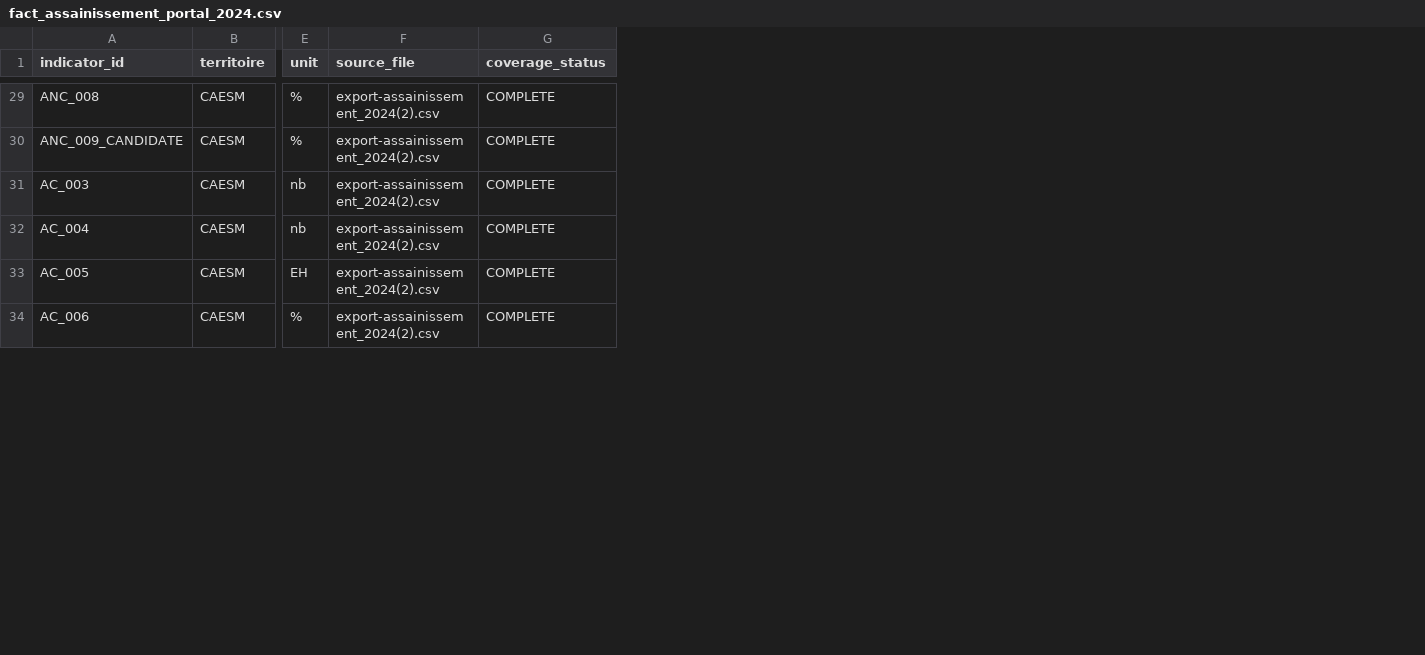
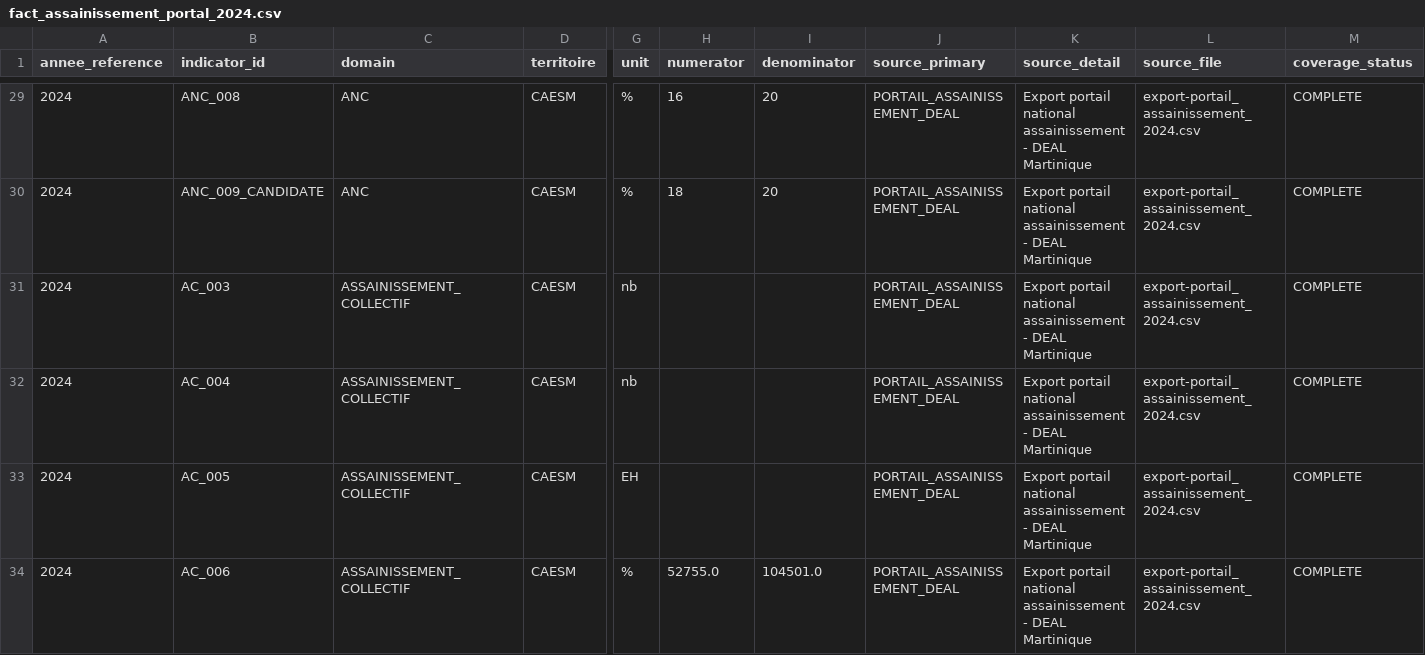
Before and after one commit to jonathan972/pipline_chiffre_cle, a CSV file: modules/assainissement_portal/outputs/2024/fact_assainissement_portal_2024.csv, drawn as a sheet; only a part is shown, gaps mark what is left out; addresses are those after the commit; the diff covers the shown part only; the diff names each change by its address in the sheet, - before the commit and + after, or states it on an @@ line.

Commit message:
Versionner les sources et consolider la publication

```diff
--- a/modules/assainissement_portal/outputs/2024/fact_assainissement_portal_2024.csv
+++ b/modules/assainissement_portal/outputs/2024/fact_assainissement_portal_2024.csv
+column A (annee_reference), rows 29-34: all 2024
+column C (domain), rows 29-34: ANC | ANC | ASSAINISSEMENT_COLLECTIF | ASSAINISSEMENT_COLLECTIF | ASSAINISSEMENT_COLLECTIF | ASSAINISSEMENT_COLLECTIF
+column H (numerator), rows 29-34: 16 | 18 |  |  |  | 52755.0
+column I (denominator), rows 29-34: 20 | 20 |  |  |  | 104501.0
+column J (source_primary), rows 29-34: all PORTAIL_ASSAINISSEMENT_DEAL
+column K (source_detail), rows 29-34: all Export portail national assainissement - DEAL Martinique
-L29:L34 (source_file): export-assainissement_2024(2).csv
+L29:L34 (source_file): export-portail_assainissement_2024.csv
```
Also changed, not shown: 43 edited cells elsewhere in this file, modules/assainissement_portal/outputs/2023/fact_assainissement_portal_2023.csv, 17 other files.
